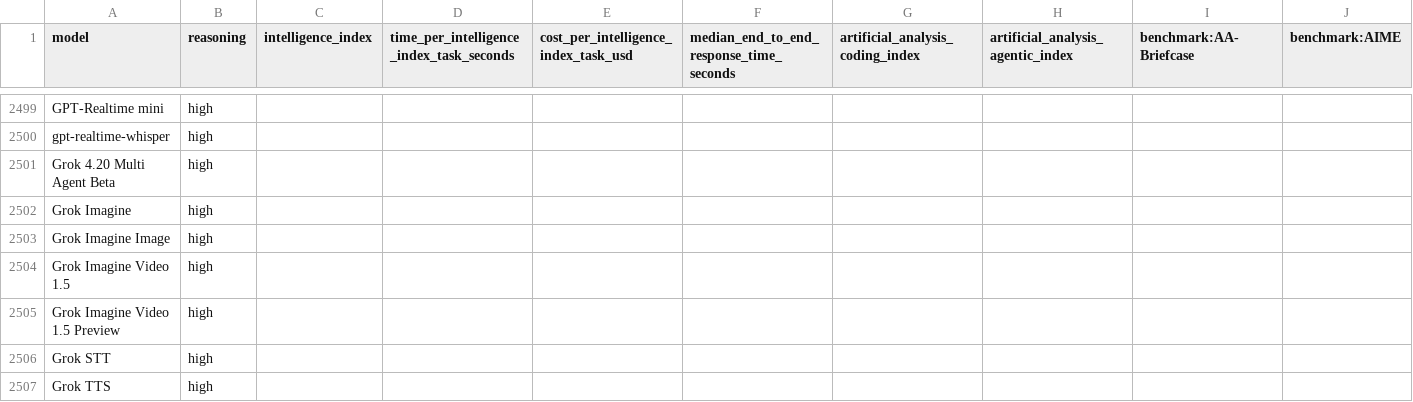
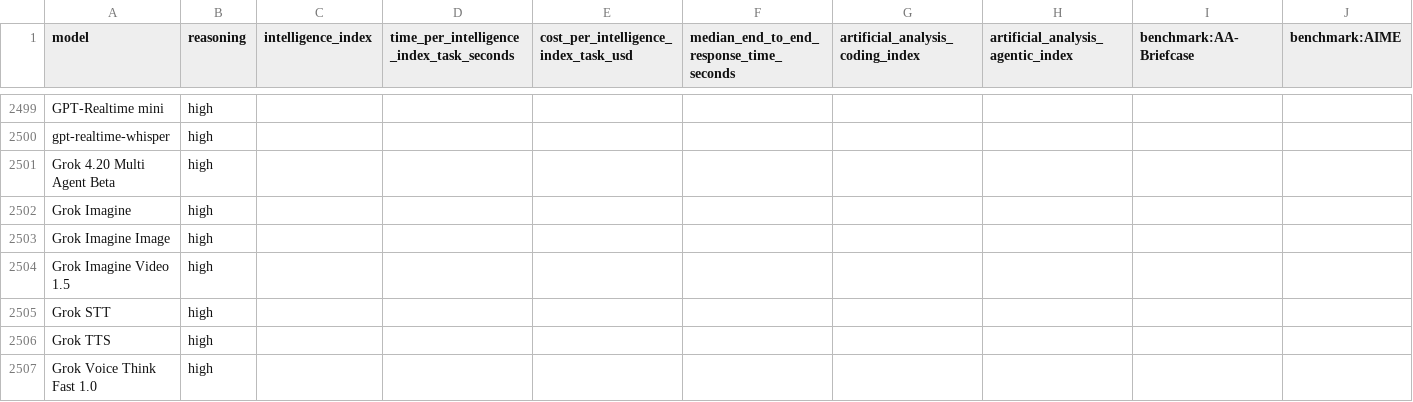
Before and after one commit to WD-Mitchell/which-model, a CSV file: data/available_model_raw_values.csv, drawn as a sheet; only a part is shown, gaps mark what is left out; the shorter side is filled out with more unchanged rows; rows hold the shown columns only; the diff names each change by its address in the sheet, - before the commit and + after, or states it on an @@ line.

```diff
--- a/data/available_model_raw_values.csv
+++ b/data/available_model_raw_values.csv
-row 2505: Grok Imagine Video 1.5 Preview | high
```
